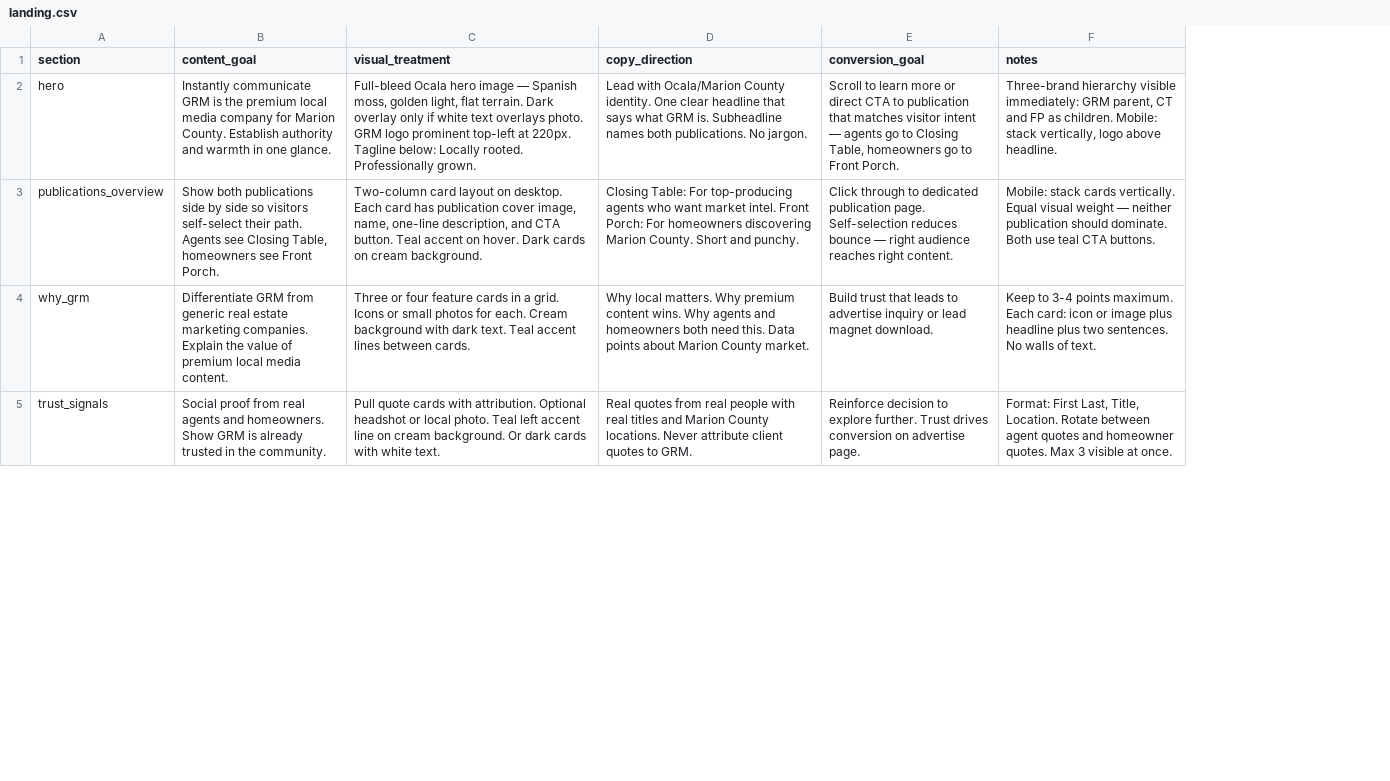
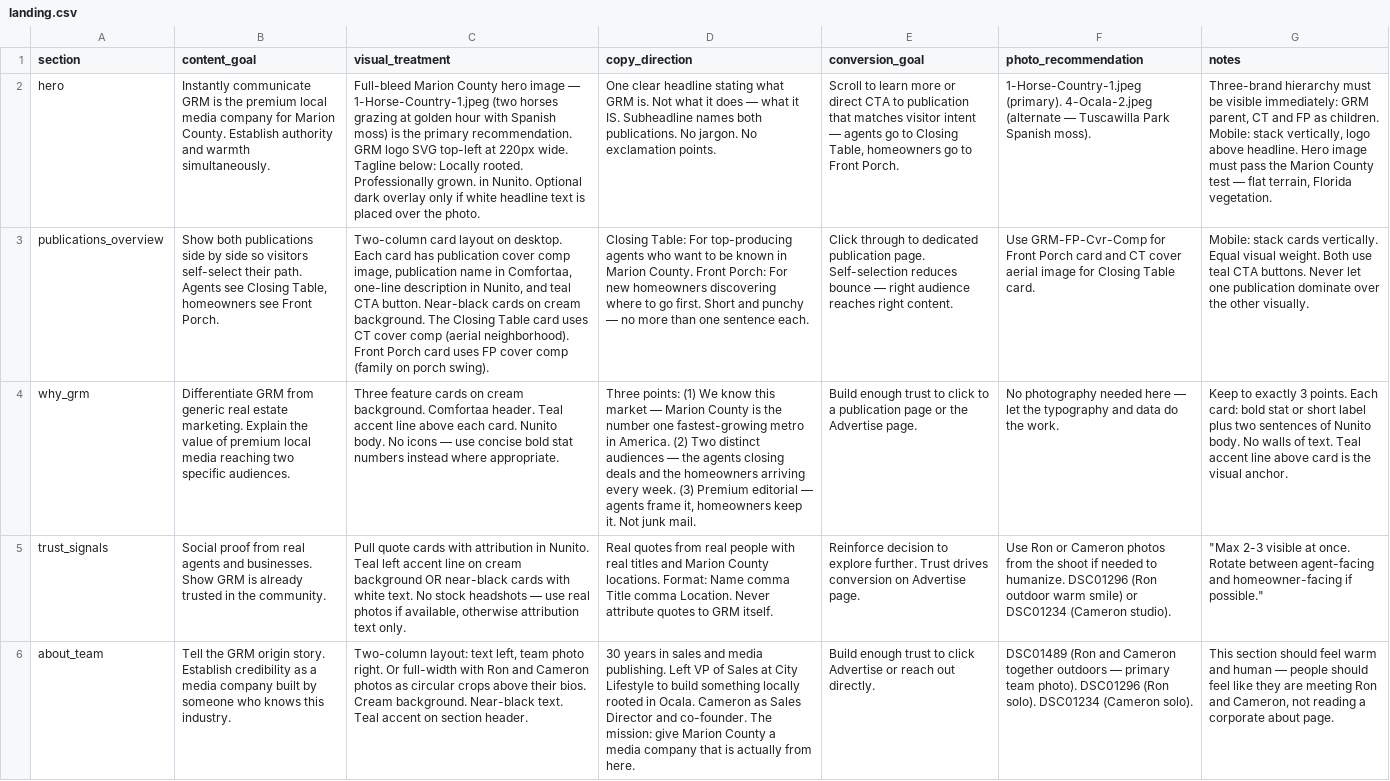
Before and after one commit to ron841/grm-automations, a CSV file: .claude/skills/design/data/landing.csv, drawn as a sheet; only a part is shown; addresses are those after the commit; the diff covers the shown part only; the diff names each change by its address in the sheet, - before the commit and + after, or states it on an @@ line.

```diff
--- a/.claude/skills/design/data/landing.csv
+++ b/.claude/skills/design/data/landing.csv
+column F (photo_recommendation), rows 2-5: 1-Horse-Country-1.jpeg (primary). 4-Ocala-2.jpeg (alternate — Tuscawilla Park Spanish moss). | Use GRM-FP-Cvr-Comp for Front Porch card and CT cover aerial image for Closing Table card. | No photography needed here — let the typography and data do the work. | Use Ron or Cameron photos from the shoot if needed to humanize. DSC01296 (Ron outdoor warm smile) or DSC01234 (Cameron studio).
-B2 (content_goal): …and warmth in one glance.
+B2 (content_goal): …and warmth simultaneously.
-C2 (visual_treatment): Full-bleed Ocala hero image — Spanish moss, golden light, flat terrain. Dark overlay only if white text overlays photo. GRM logo prominent top-left at 220px. Tagline below: Locally rooted. Professionally grown.
+C2 (visual_treatment): Full-bleed Marion County hero image — 1-Horse-Country-1.jpeg (two horses grazing at golden hour with Spanish moss) is the primary recommendation. GRM logo SVG top-left at 220px wide. Tagline below: Locally rooted. Professionally grown. in Nunito. Optional dark overlay only if white headline text is placed over the photo.
-D2 (copy_direction): Lead with Ocala/Marion County identity. One clear headline that says what GRM is. Subheadline names both publications. No jargon.
+D2 (copy_direction): One clear headline stating what GRM is. Not what it does — what it IS. Subheadline names both publications. No jargon. No exclamation points.
-G2 (notes): Three-brand hierarchy visible immediately: GRM parent, CT and FP as children. Mobile: stack vertically, logo above headline.
+G2 (notes): Three-brand hierarchy must be visible immediately: GRM parent, CT and FP as children. Mobile: stack vertically, logo above headline. Hero image must pass the Marion County test — flat terrain, Florida vegetation.
-C3 (visual_treatment): …publication cover image, name, one-line description, and CTA button. Teal accent on hover. Dark cards on cream background.
+C3 (visual_treatment): …publication cover comp image, publication name in Comfortaa, one-line description in Nunito, and teal CTA button. Near-black cards on cream background. The Closing Table card uses CT cover comp (aerial neighborhood). Front Porch card uses FP cover comp (family on porch swing).
-D3 (copy_direction): …who want market intel. Front Porch: For homeowners discovering Marion County. Short and punchy.
+D3 (copy_direction): …who want to be known in Marion County. Front Porch: For new homeowners discovering where to go first. Short and punchy — no more than one sentence each.
-G3 (notes): …Equal visual weight — neither publication should dominate. Both use teal CTA buttons.
+G3 (notes): …Equal visual weight. Both use teal CTA buttons. Never let one publication dominate over the other visually.
-B4 (content_goal): …real estate marketing companies. Explain the value of premium local media content.
+B4 (content_goal): …real estate marketing. Explain the value of premium local media reaching two specific audiences.
-C4 (visual_treatment): Three or four feature cards in a grid. Icons or small photos for each. Cream background with dark text. Teal accent lines between cards.
+C4 (visual_treatment): Three feature cards on cream background. Comfortaa header. Teal accent line above each card. Nunito body. No icons — use concise bold stat numbers instead where appropriate.
-D4 (copy_direction): Why local matters. Why premium content wins. Why agents and homeowners both need this. Data points about Marion County market.
+D4 (copy_direction): Three points: (1) We know this market — Marion County is the number one fastest-growing metro in America. (2) Two distinct audiences — the agents closing deals and the homeowners arriving every week. (3) Premium editorial — agents frame it, homeowners keep it. Not junk mail.
-E4 (conversion_goal): Build trust that leads to advertise inquiry or lead magnet download.
+E4 (conversion_goal): Build enough trust to click to a publication page or the Advertise page.
-G4 (notes): Keep to 3-4 points maximum. Each card: icon or image plus headline plus two sentences. No walls of text.
+G4 (notes): Keep to exactly 3 points. Each card: bold stat or short label plus two sentences of Nunito body. No walls of text. Teal accent line above card is the visual anchor.
-B5 (content_goal): …agents and homeowners. Show GRM…
+B5 (content_goal): …agents and businesses. Show GRM…
-C5 (visual_treatment): …cards with attribution. Optional headshot or local photo. Teal left accent line on cream background. Or dark cards with white text.
+C5 (visual_treatment): …cards with attribution in Nunito. Teal left accent line on cream background OR near-black cards with white text. No stock headshots — use real photos if available, otherwise attribution text only.
-D5 (copy_direction): …County locations. Never attribute client quotes to GRM.
+D5 (copy_direction): …County locations. Format: Name comma Title comma Location. Never attribute quotes to GRM itself.
-E5 (conversion_goal): …conversion on advertise page.
+E5 (conversion_goal): …conversion on Advertise page.
-G5 (notes): Format: First Last, Title, Location. Rotate between agent quotes and homeowner quotes. Max 3 visible at once.
+G5 (notes): "Max 2-3 visible at once. Rotate between agent-facing and homeowner-facing if possible."
+row 6: about_team | Tell the GRM origin story. Establish credibility as a media company built by someone who knows this industry. | Two-column layout: text left, team photo right. Or full-width with Ron and Cameron photos as circular crops above their bios. Cream background. Near-black text. Teal accent on section header. | 30 years in sales and media publishing. Left VP of Sales at City Lifestyle to build something locally rooted in Ocala. Cameron as Sales Director and co-founder. The mission: give Marion County a media company that is actually from here. | Build enough trust to click Advertise or reach out directly. | DSC01489 (Ron and Cameron together outdoors — primary team photo). DSC01296 (Ron solo). DSC01234 (Cameron solo). | This section should feel warm and human — people should feel like they are meeting Ron and Cameron, not reading a corporate about page.
```
Also changed, not shown: 2 removed rows and 9 edited cells elsewhere in this file, .claude/skills/design/data/colors.csv, .claude/skills/design/data/styles.csv, 4 other files.
